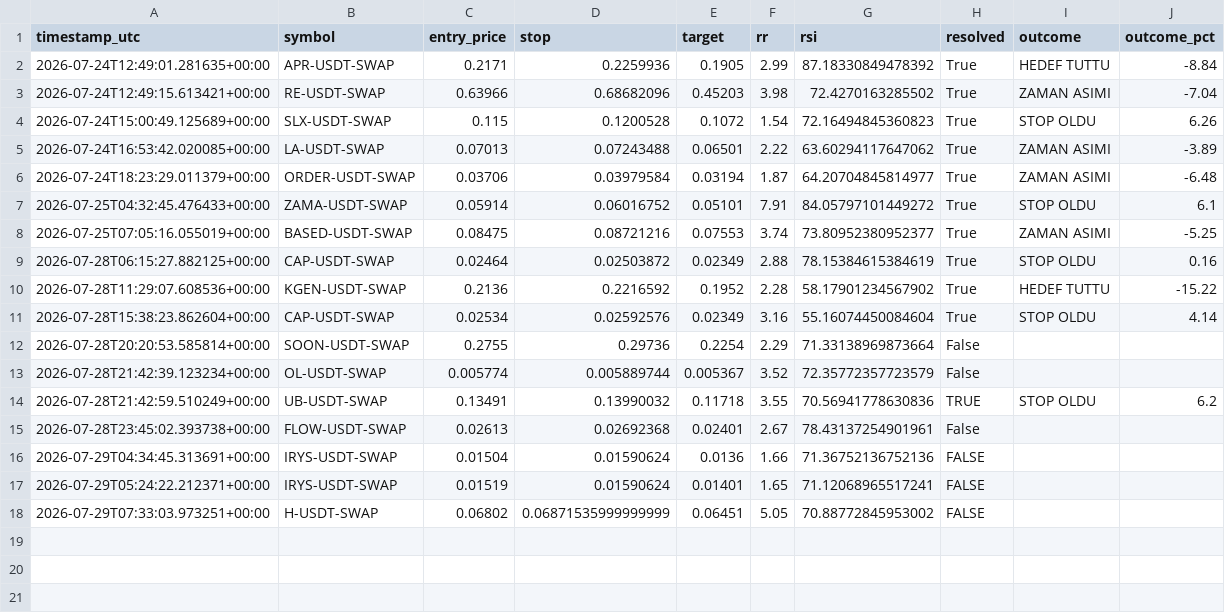
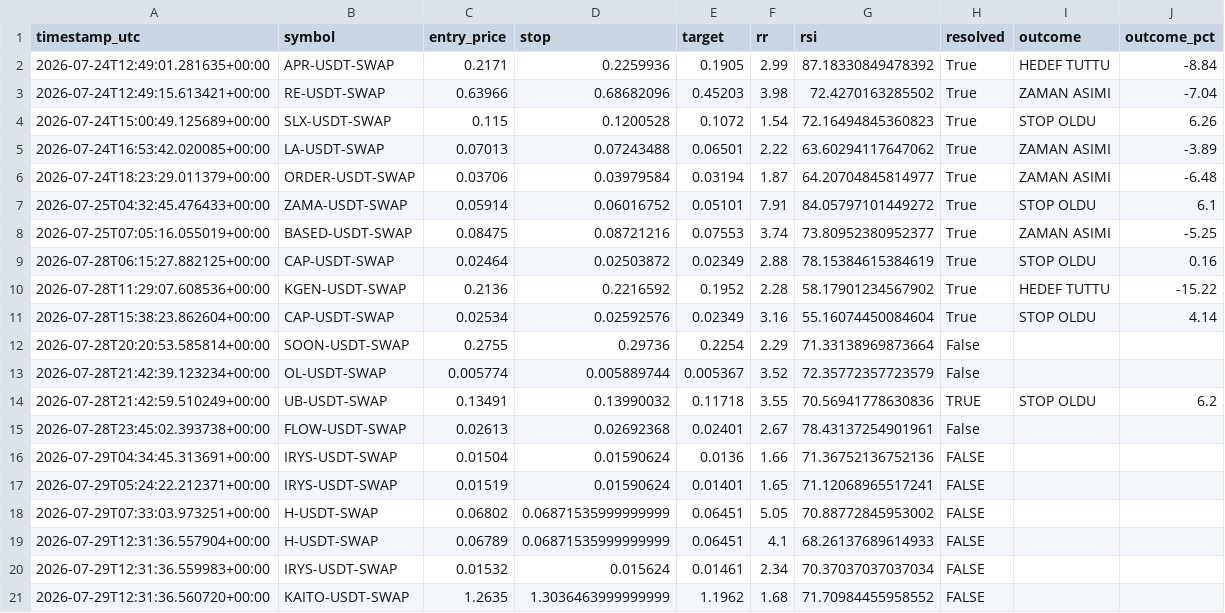
Before and after one commit to beceriksi/pailesortbulan, a CSV file: signals_log.csv, drawn as a sheet; the diff names each change by its address in the sheet, - before the commit and + after, or states it on an @@ line.

```diff
--- a/signals_log.csv
+++ b/signals_log.csv
+row 19: 2026-07-29T12:31:36.557904+00:00 | H-USDT-SWAP | 0.06789 | 0.06871535999999999 | 0.06451 | 4.1 | 68.26137689614933 | FALSE
+row 20: 2026-07-29T12:31:36.559983+00:00 | IRYS-USDT-SWAP | 0.01532 | 0.015624 | 0.01461 | 2.34 | 70.37037037037034 | FALSE
+row 21: 2026-07-29T12:31:36.560720+00:00 | KAITO-USDT-SWAP | 1.2635 | 1.3036463999999999 | 1.1962 | 1.68 | 71.70984455958552 | FALSE
```
